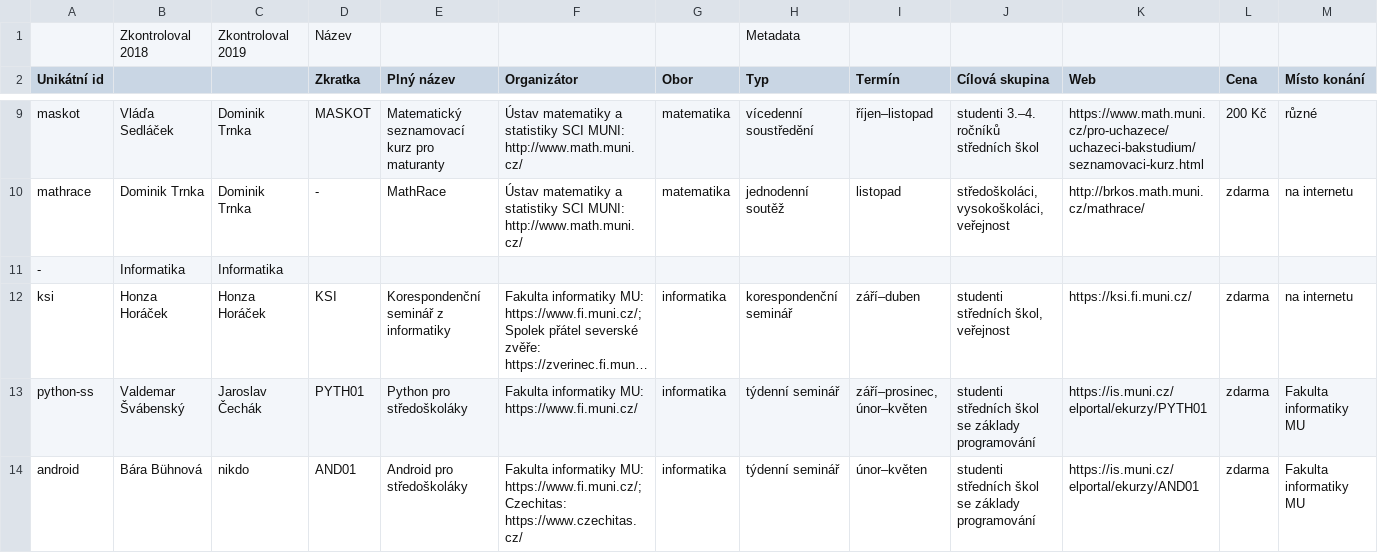
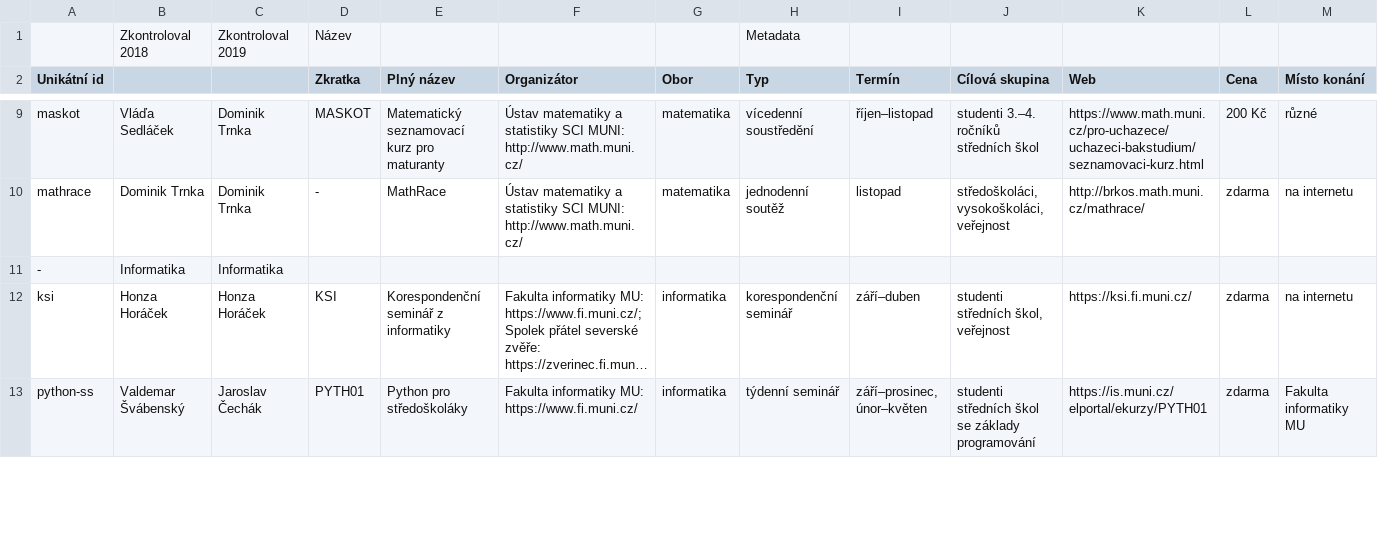
Before and after one commit to zverinec/prostredoskolaky-web, a CSV file: activities.csv, drawn as a sheet; only a part is shown, gaps mark what is left out; long unchanged cells end in …; removed rows and columns are numbered as before the commit, all else as after; rows hold the shown columns only; the diff covers the shown part only; the diff names each change by its address in the sheet, - before the commit and + after, or states it on an @@ line.

Commit message:
Drop Android for high-schoolers

```diff
--- a/activities.csv
+++ b/activities.csv
-row 14: android | Bára Bühnová | nikdo | AND01 | Android pro středoškoláky | Fakulta informatiky MU: https://www.fi.muni.cz/; Czechitas: https://www.czechitas.cz/ | informatika | týdenní seminář | únor–květen | studenti středních škol se základy programování | https://is.muni.cz/elportal/ekurzy/AND01 | zdarma | Fakulta informatiky MU
```
Also changed, not shown: 1 added row and 4 edited cells elsewhere in this file.
